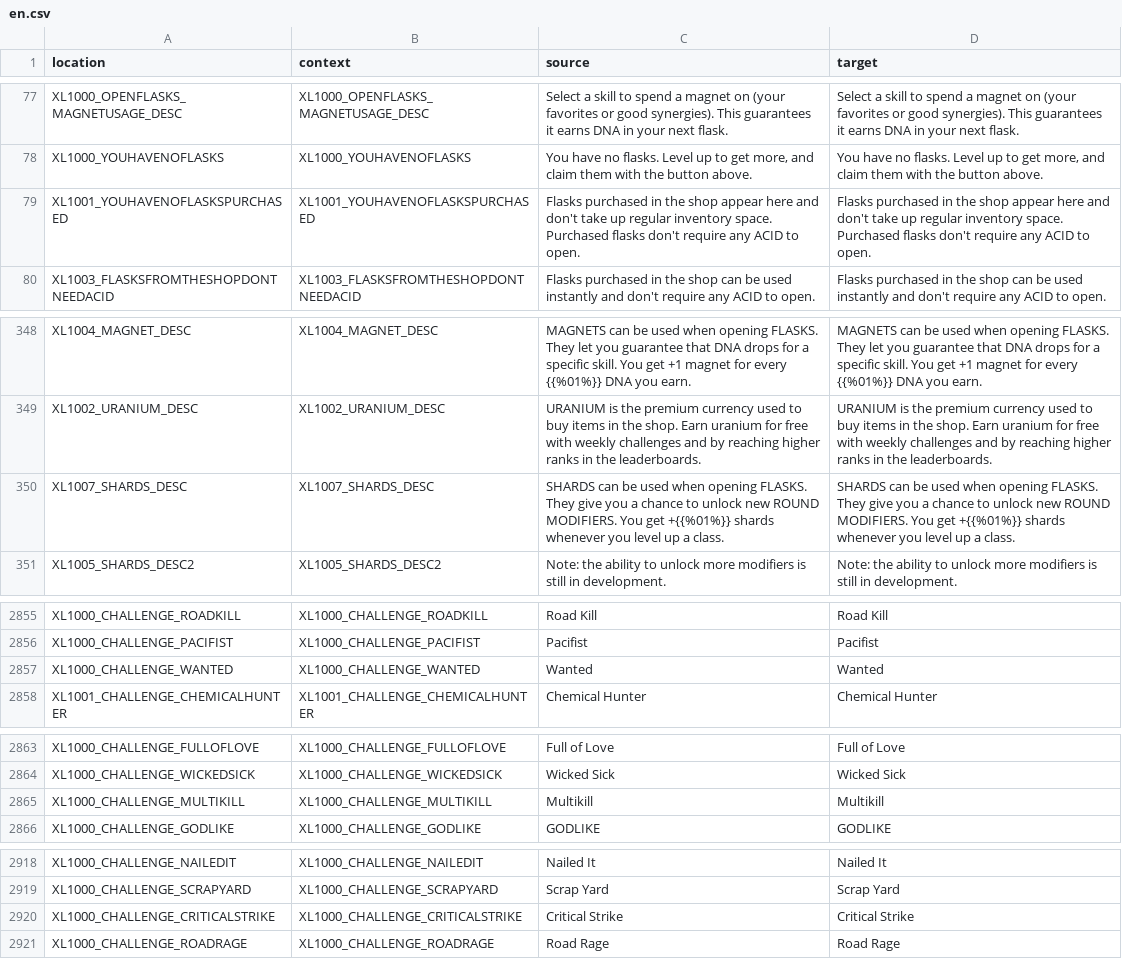
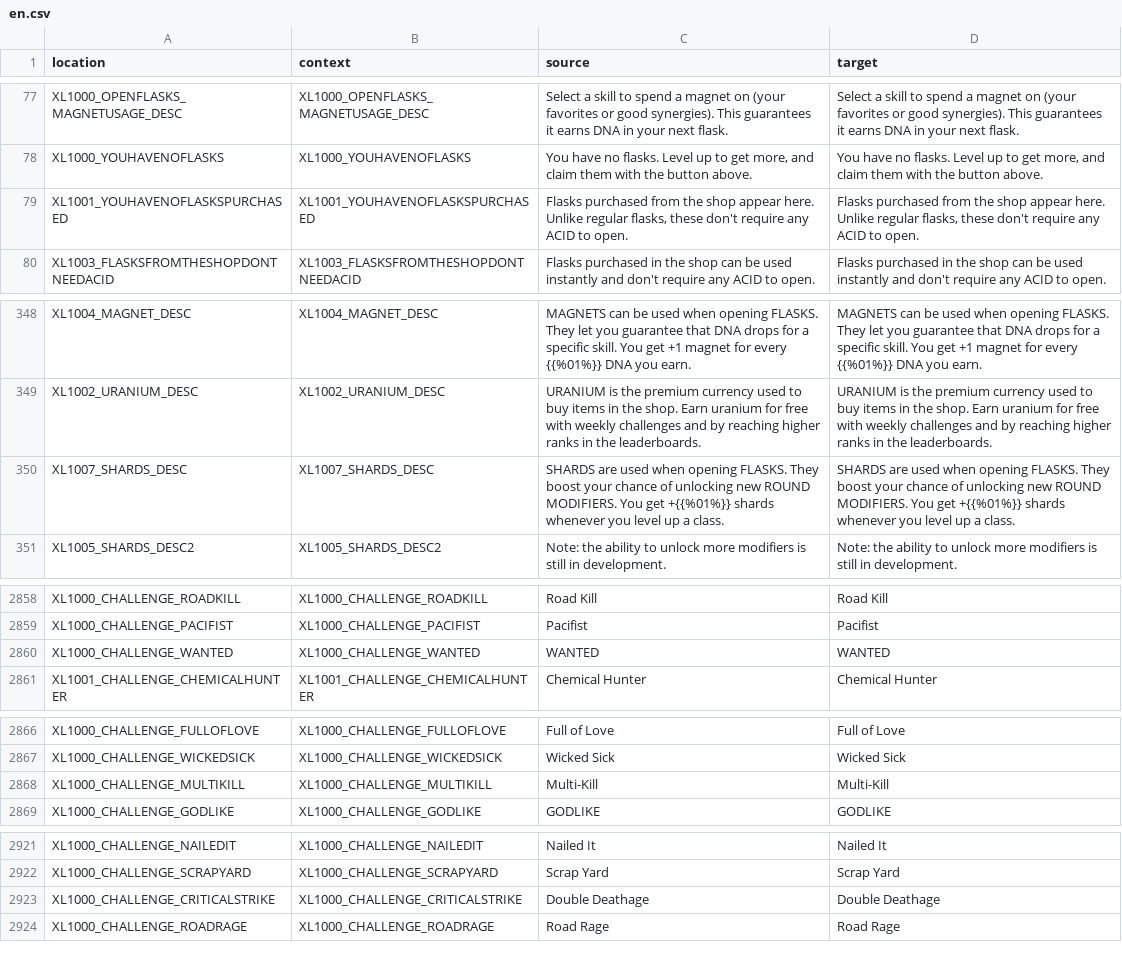
Before and after one commit to bencelot/GeneshiftTranslations, a CSV file: en.csv, drawn as a sheet; only a part is shown, gaps mark what is left out; the diff covers the shown part only.

```diff
--- a/en.csv
+++ b/en.csv
@@ -78,3 +78,3 @@
 "XL1000_YOUHAVENOFLASKS","XL1000_YOUHAVENOFLASKS","You have no flasks. Level up to get more, and claim them with the button above.","You have no flasks. Level up to get more, and claim them with the button above."
-"XL1001_YOUHAVENOFLASKSPURCHASED","XL1001_YOUHAVENOFLASKSPURCHASED","Flasks purchased in the shop appear here and don't take up regular inventory space. Purchased flasks don't require any ACID to open.","Flasks purchased in the shop appear here and don't take up regular inventory space. Purchased flasks don't require any ACID to open."
+"XL1001_YOUHAVENOFLASKSPURCHASED","XL1001_YOUHAVENOFLASKSPURCHASED","Flasks purchased from the shop appear here. Unlike regular flasks, these don't require any ACID to open.","Flasks purchased from the shop appear here. Unlike regular flasks, these don't require any ACID to open."
 "XL1003_FLASKSFROMTHESHOPDONTNEEDACID","XL1003_FLASKSFROMTHESHOPDONTNEEDACID","Flasks purchased in the shop can be used instantly and don't require any ACID to open.","Flasks purchased in the shop can be used instantly and don't require any ACID to open."
@@ -349,3 +349,3 @@
 "XL1002_URANIUM_DESC","XL1002_URANIUM_DESC","URANIUM is the premium currency used to buy items in the shop. Earn uranium for free with weekly challenges and by reaching higher ranks in the leaderboards.","URANIUM is the premium currency used to buy items in the shop. Earn uranium for free with weekly challenges and by reaching higher ranks in the leaderboards."
-"XL1007_SHARDS_DESC","XL1007_SHARDS_DESC","SHARDS can be used when opening FLASKS. They give you a chance to unlock new ROUND MODIFIERS. You get +{{%01%}} shards whenever you level up a class.","SHARDS can be used when opening FLASKS. They give you a chance to unlock new ROUND MODIFIERS. You get +{{%01%}} shards whenever you level up a class."
+"XL1007_SHARDS_DESC","XL1007_SHARDS_DESC","SHARDS are used when opening FLASKS. They boost your chance of unlocking new ROUND MODIFIERS. You get +{{%01%}} shards whenever you level up a class.","SHARDS are used when opening FLASKS. They boost your chance of unlocking new ROUND MODIFIERS. You get +{{%01%}} shards whenever you level up a class."
 "XL1005_SHARDS_DESC2","XL1005_SHARDS_DESC2","Note: the ability to unlock more modifiers is still in development.","Note: the ability to unlock more modifiers is still in development."
@@ -2856,3 +2859,3 @@
 "XL1000_CHALLENGE_PACIFIST","XL1000_CHALLENGE_PACIFIST","Pacifist","Pacifist"
-"XL1000_CHALLENGE_WANTED","XL1000_CHALLENGE_WANTED","Wanted","Wanted"
+"XL1000_CHALLENGE_WANTED","XL1000_CHALLENGE_WANTED","WANTED","WANTED"
 "XL1001_CHALLENGE_CHEMICALHUNTER","XL1001_CHALLENGE_CHEMICALHUNTER","Chemical Hunter","Chemical Hunter"
@@ -2864,3 +2867,3 @@
 "XL1000_CHALLENGE_WICKEDSICK","XL1000_CHALLENGE_WICKEDSICK","Wicked Sick","Wicked Sick"
-"XL1000_CHALLENGE_MULTIKILL","XL1000_CHALLENGE_MULTIKILL","Multikill","Multikill"
+"XL1000_CHALLENGE_MULTIKILL","XL1000_CHALLENGE_MULTIKILL","Multi-Kill","Multi-Kill"
 "XL1000_CHALLENGE_GODLIKE","XL1000_CHALLENGE_GODLIKE","GODLIKE","GODLIKE"
@@ -2919,3 +2922,3 @@
 "XL1000_CHALLENGE_SCRAPYARD","XL1000_CHALLENGE_SCRAPYARD","Scrap Yard","Scrap Yard"
-"XL1000_CHALLENGE_CRITICALSTRIKE","XL1000_CHALLENGE_CRITICALSTRIKE","Critical Strike","Critical Strike"
+"XL1000_CHALLENGE_CRITICALSTRIKE","XL1000_CHALLENGE_CRITICALSTRIKE","Double Deathage","Double Deathage"
 "XL1000_CHALLENGE_ROADRAGE","XL1000_CHALLENGE_ROADRAGE","Road Rage","Road Rage"
```
Also changed, not shown: 7 added rows and 22 edited cells elsewhere in this file, de.csv, es_AR.csv, 4 other files.
